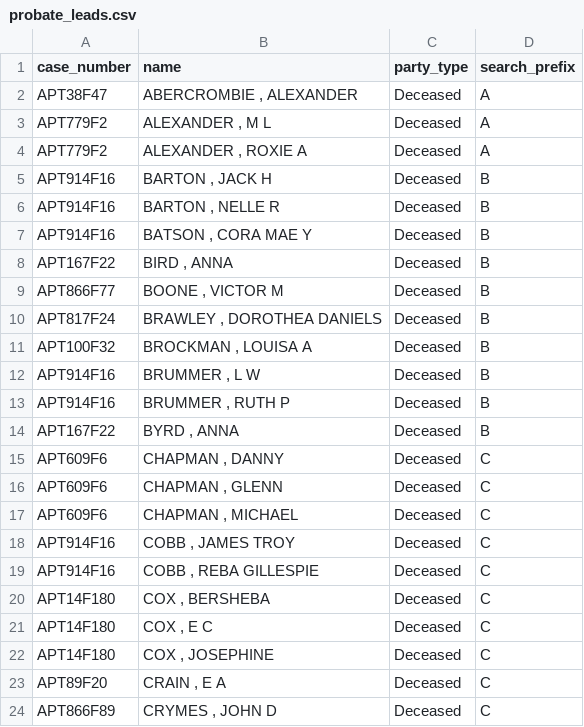
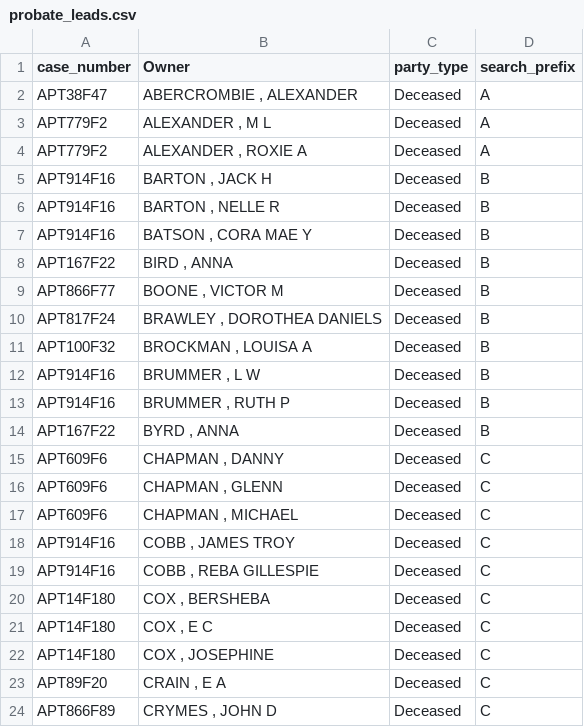
Before and after one commit to Bensta1/greenville-sc-lead-scraper, a CSV file: probate_leads.csv, drawn as a sheet.

```diff
--- a/probate_leads.csv
+++ b/probate_leads.csv
@@ -1,2 +1,2 @@
-case_number,name,party_type,search_prefix
+case_number,Owner,party_type,search_prefix
 APT38F47,"ABERCROMBIE , ALEXANDER",Deceased,A
```
Also changed, not shown: 2 other files.
